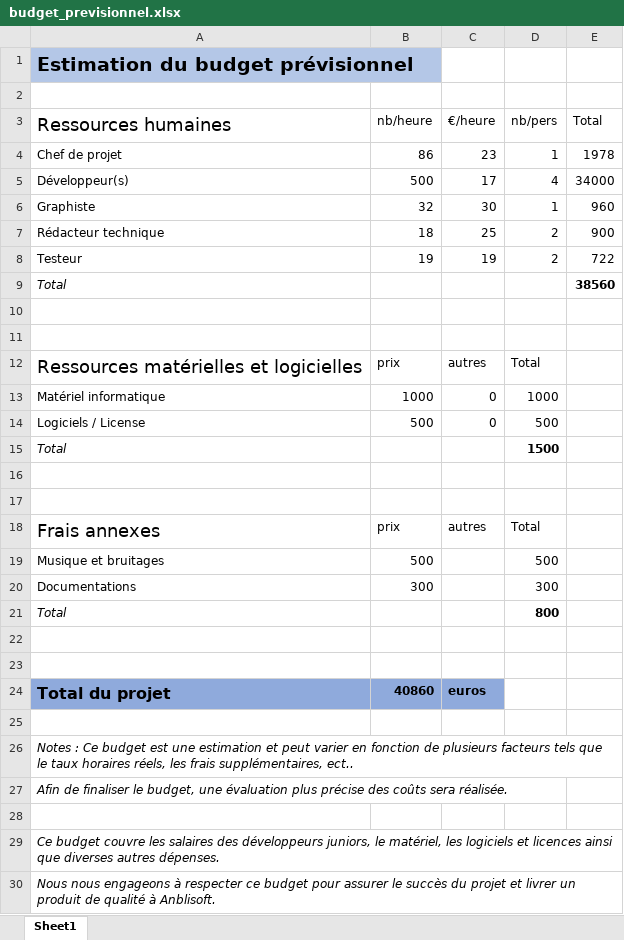
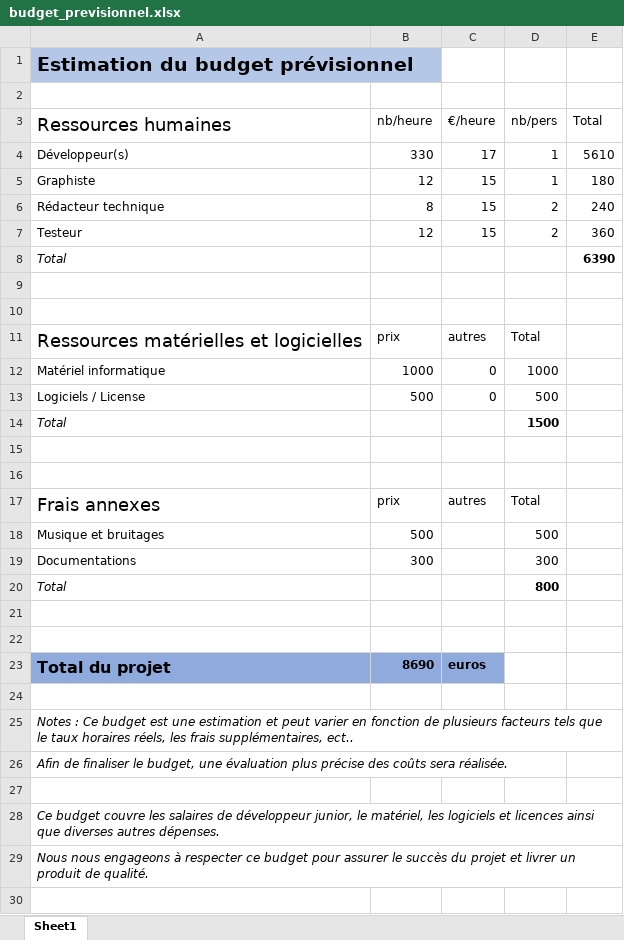
Before and after one commit to MelvinCr1/2PROJ_BowMan, an Excel workbook: BowMan/docs/budget_previsionnel.xlsx, sheet Sheet1, drawn as a sheet; values as stored, in another font and other column widths than the file's, no borders; table styles not drawn; removed rows and columns are numbered as before the commit, all else as after; the diff names each change by its address in the sheet, - before the commit and + after, or states it on an @@ line.

Commit message:
contrats + budget

```diff
--- a/BowMan/docs/budget_previsionnel.xlsx (sheet Sheet1)
+++ b/BowMan/docs/budget_previsionnel.xlsx (sheet Sheet1)
-row 4: Chef de projet | 86 | 23 | 1 | 1978
-B4 (nb/heure): 500
+B4 (nb/heure): 330
-D4 (nb/pers): 4
+D4 (nb/pers): 1
-E4 (Total): 34000
+E4 (Total): 5610
-B5 (nb/heure): 32
+B5 (nb/heure): 12
-C5 (€/heure): 30
+C5 (€/heure): 15
-E5 (Total): 960
+E5 (Total): 180
-B6 (nb/heure): 18
+B6 (nb/heure): 8
-C6 (€/heure): 25
+C6 (€/heure): 15
-E6 (Total): 900
+E6 (Total): 240
-B7 (nb/heure): 19
+B7 (nb/heure): 12
-C7 (€/heure): 19
+C7 (€/heure): 15
-E7 (Total): 722
+E7 (Total): 360
-E8 (Total): 38560
+E8 (Total): 6390
-B23 (nb/heure): 40860
+B23 (nb/heure): 8690
-A28 (Ressources humaines): …les salaires des développeurs juniors, le matériel,…
+A28 (Ressources humaines): …les salaires de développeur junior, le matériel,…
-A29 (Ressources humaines): …produit de qualité à Anblisoft.
+A29 (Ressources humaines): …produit de qualité.
```
Also changed, not shown: formulas that keep their value, 5 other files.
